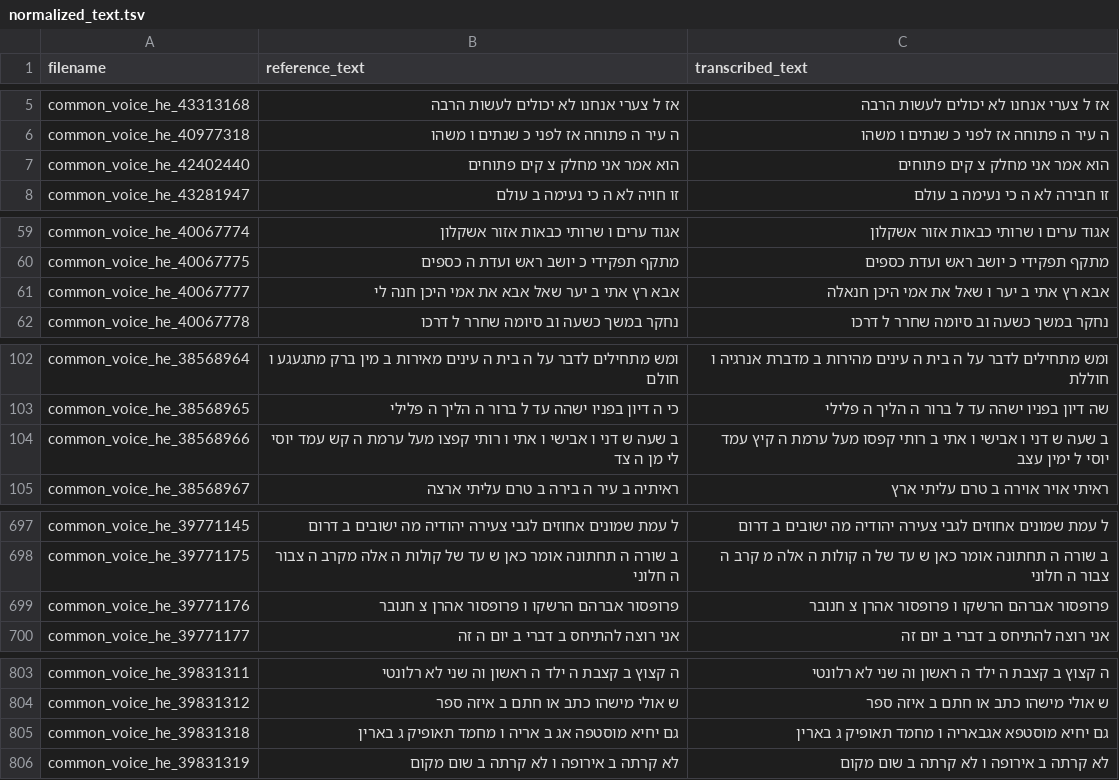
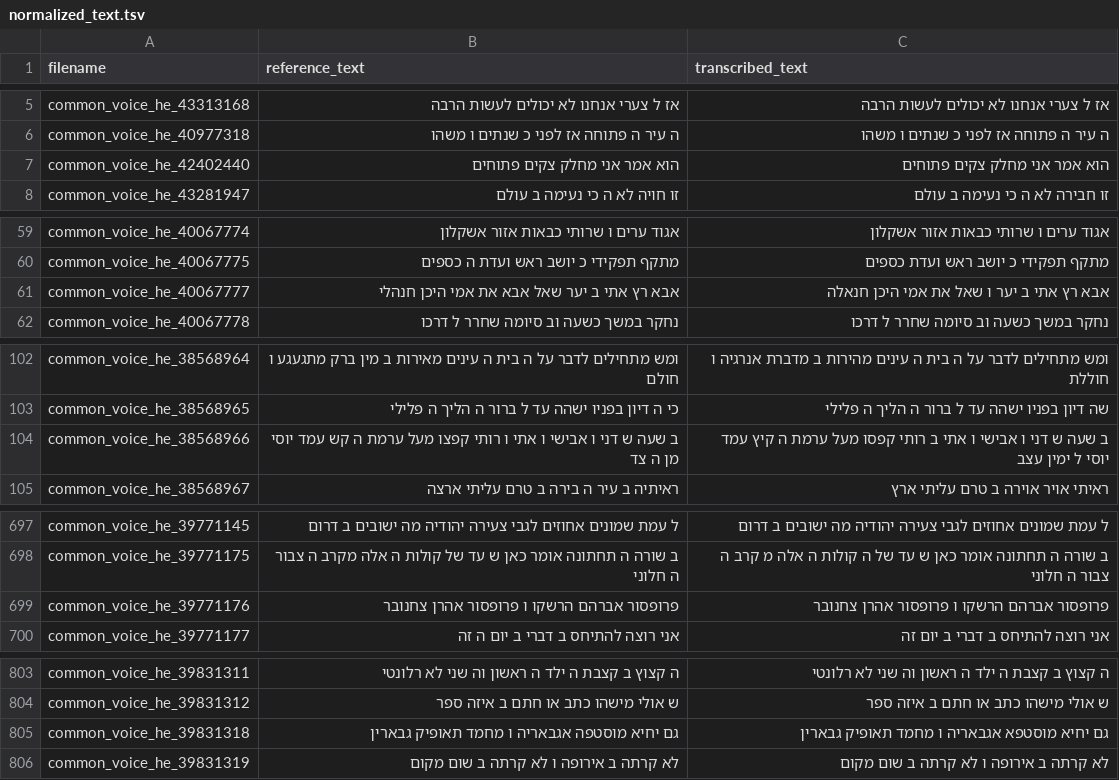
Before and after one commit to stavco9/speechingrec-final-project, a TSV file: src/normalized_text.tsv, drawn as a sheet; only a part is shown, gaps mark what is left out; the diff covers the shown part only.

```diff
--- a/src/normalized_text.tsv
+++ b/src/normalized_text.tsv
@@ -6,3 +6,3 @@ common_voice_he_43313168	אז ל צערי אנחנו לא יכולים לעשו
 common_voice_he_40977318	ה עיר ה פתוחה אז לפני כ שנתים ו משהו	ה עיר ה פתוחה אז לפני כ שנתים ו משהו
-common_voice_he_42402440	הוא אמר אני מחלק צ קים פתוחים	הוא אמר אני מחלק צ קים פתוחים
+common_voice_he_42402440	הוא אמר אני מחלק צקים פתוחים	הוא אמר אני מחלק צקים פתוחים
 common_voice_he_43281947	זו חויה לא ה כי נעימה ב עולם	זו חבירה לא ה כי נעימה ב עולם
@@ -60,3 +60,3 @@ common_voice_he_40067774	אגוד ערים ו שרותי כבאות אזור א
 common_voice_he_40067775	מתקף תפקידי כ יושב ראש ועדת ה כספים	מתקף תפקידי כ יושב ראש ועדת כספים
-common_voice_he_40067777	אבא רץ אתי ב יער שאל אבא את אמי היכן חנה לי	אבא רץ אתי ב יער ו שאל את אמי היכן חנאלה
+common_voice_he_40067777	אבא רץ אתי ב יער שאל אבא את אמי היכן חנהלי	אבא רץ אתי ב יער ו שאל את אמי היכן חנאלה
 common_voice_he_40067778	נחקר במשך כשעה וב סיומה שחרר ל דרכו	נחקר במשך כשעה וב סיומה שחרר ל דרכו
@@ -103,3 +103,3 @@ common_voice_he_38568964	ומש מתחילים לדבר על ה בית ה עינ
 common_voice_he_38568965	כי ה דיון בפניו ישהה עד ל ברור ה הליך ה פלילי	שה דיון בפניו ישהה עד ל ברור ה הליך ה פלילי
-common_voice_he_38568966	ב שעה ש דני ו אבישי ו אתי ו רותי קפצו מעל ערמת ה קש עמד יוסי לי מן ה צד	ב שעה ש דני ו אבישי ו אתי ב רותי קפסו מעל ערמת ה קיץ עמד יוסי ל ימין עצב
+common_voice_he_38568966	ב שעה ש דני ו אבישי ו אתי ו רותי קפצו מעל ערמת ה קש עמד יוסי מן ה צד	ב שעה ש דני ו אבישי ו אתי ב רותי קפסו מעל ערמת ה קיץ עמד יוסי ל ימין עצב
 common_voice_he_38568967	ראיתיה ב עיר ה בירה ב טרם עליתי ארצה	ראיתי אויר אוירה ב טרם עליתי ארץ
@@ -698,3 +698,3 @@ common_voice_he_39771145	ל עמת שמונים אחוזים לגבי צעירה
 common_voice_he_39771175	ב שורה ה תחתונה אומר כאן ש עד של קולות ה אלה מקרב ה צבור ה חלוני	ב שורה ה תחתונה אומר כאן ש עד של ה קולות ה אלה מ קרב ה צבור ה חלוני
-common_voice_he_39771176	פרופסור אברהם הרשקו ו פרופסור אהרן צ חנובר	פרופסור אברהם הרשקו ו פרופסור אהרן צ חנובר
+common_voice_he_39771176	פרופסור אברהם הרשקו ו פרופסור אהרן צחנובר	פרופסור אברהם הרשקו ו פרופסור אהרן צחנובר
 common_voice_he_39771177	אני רוצה להתיחס ב דברי ב יום ה זה	אני רוצה להתיחס ב דברי ב יום זה
@@ -804,3 +804,3 @@ common_voice_he_39831311	ה קצוץ ב קצבת ה ילד ה ראשון וה ש
 common_voice_he_39831312	ש אולי מישהו כתב או חתם ב איזה ספר	ש אולי מישהו כתב או חתם ב איזה ספר
-common_voice_he_39831318	גם יחיא מוסטפה אג ב אריה ו מחמד תאופיק ג בארין	גם יחיא מוסטפא אגבאריה ו מחמד תאופיק ג בארין
+common_voice_he_39831318	גם יחיא מוסטפה אגבאריה ו מחמד תאופיק גבארין	גם יחיא מוסטפא אגבאריה ו מחמד תאופיק גבארין
 common_voice_he_39831319	לא קרתה ב אירופה ו לא קרתה ב שום מקום	לא קרתה ב אירופה ו לא קרתה ב שום מקום
```
Also changed, not shown: 6 edited cells elsewhere in this file, src/statistics_normalized.csv, 1 other file.
